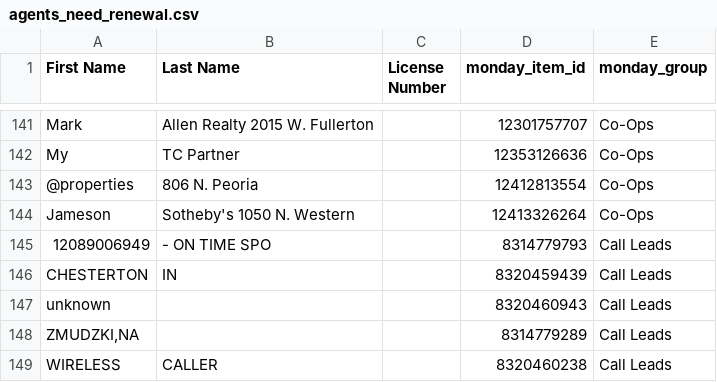
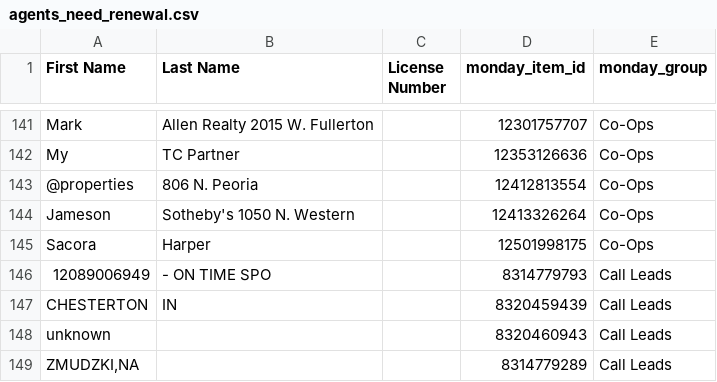
Before and after one commit to delfinparis/kha-agent-renewal-project, a CSV file: agents_need_renewal.csv, drawn as a sheet; only a part is shown, gaps mark what is left out; the shorter side is filled out with more unchanged rows.

```diff
--- a/agents_need_renewal.csv
+++ b/agents_need_renewal.csv
@@ -144,2 +144,3 @@ My,TC Partner,,12353126636,Co-Ops
 Jameson,Sotheby's 1050 N. Western,,12413326264,Co-Ops
+Sacora,Harper,,12501998175,Co-Ops
 12089006949,- ON TIME SPO,,8314779793,Call Leads
```
Also changed, not shown: 1 other file.
